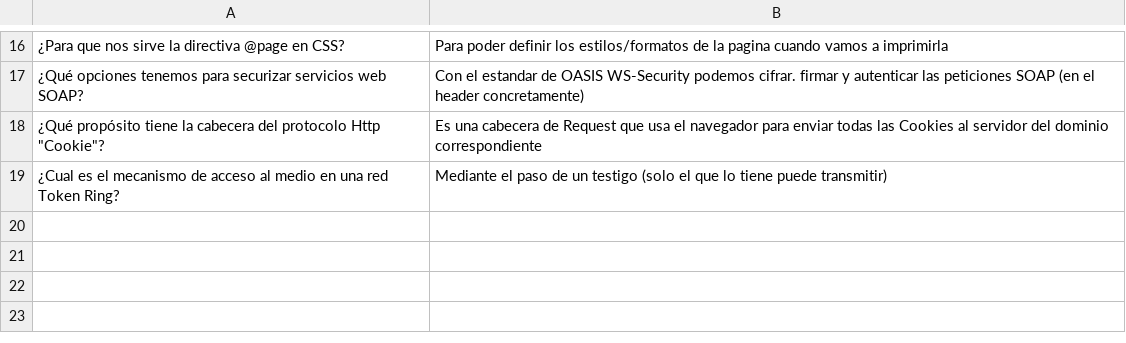
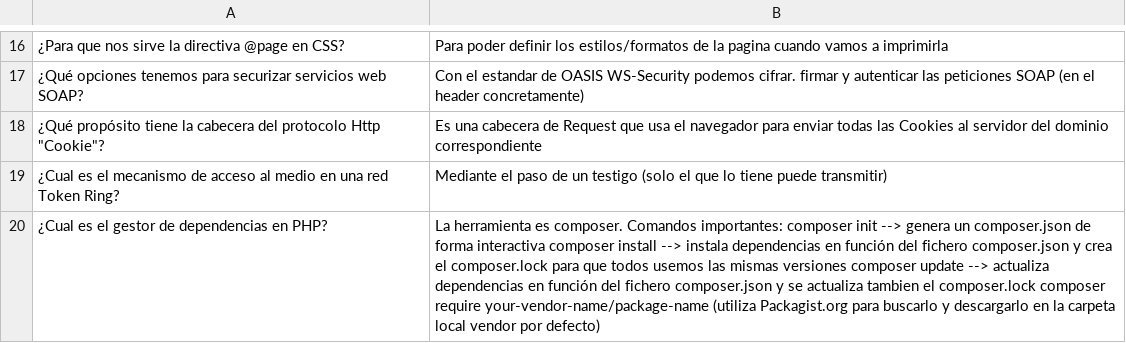
Before and after one commit to AlbertoRasillo/ANKI, a CSV file: Preguntas_cortas/preguntas_cortas_011.csv, drawn as a sheet; only a part is shown, gaps mark what is left out; the diff names each change by its address in the sheet, - before the commit and + after, or states it on an @@ line.

Commit message:
Add: preguntas cortas

```diff
--- a/Preguntas_cortas/preguntas_cortas_011.csv
+++ b/Preguntas_cortas/preguntas_cortas_011.csv
+row 20: ¿Cual es el gestor de dependencias en PHP? | La herramienta es composer. Comandos importantes: composer init --> genera un composer.json de forma interactiva composer install --> instala dependencias en función del fichero composer.json y crea el composer.lock para que todos usemos las mismas versiones composer update --> actualiza dependencias en función del fichero composer.json y se actualiza tambien el composer.lock composer require your-vendor-name/package-name (utiliza Packagist.org para buscarlo y descargarlo en la carpeta local vendor por defecto)
```
Also changed, not shown: 19 other files.
